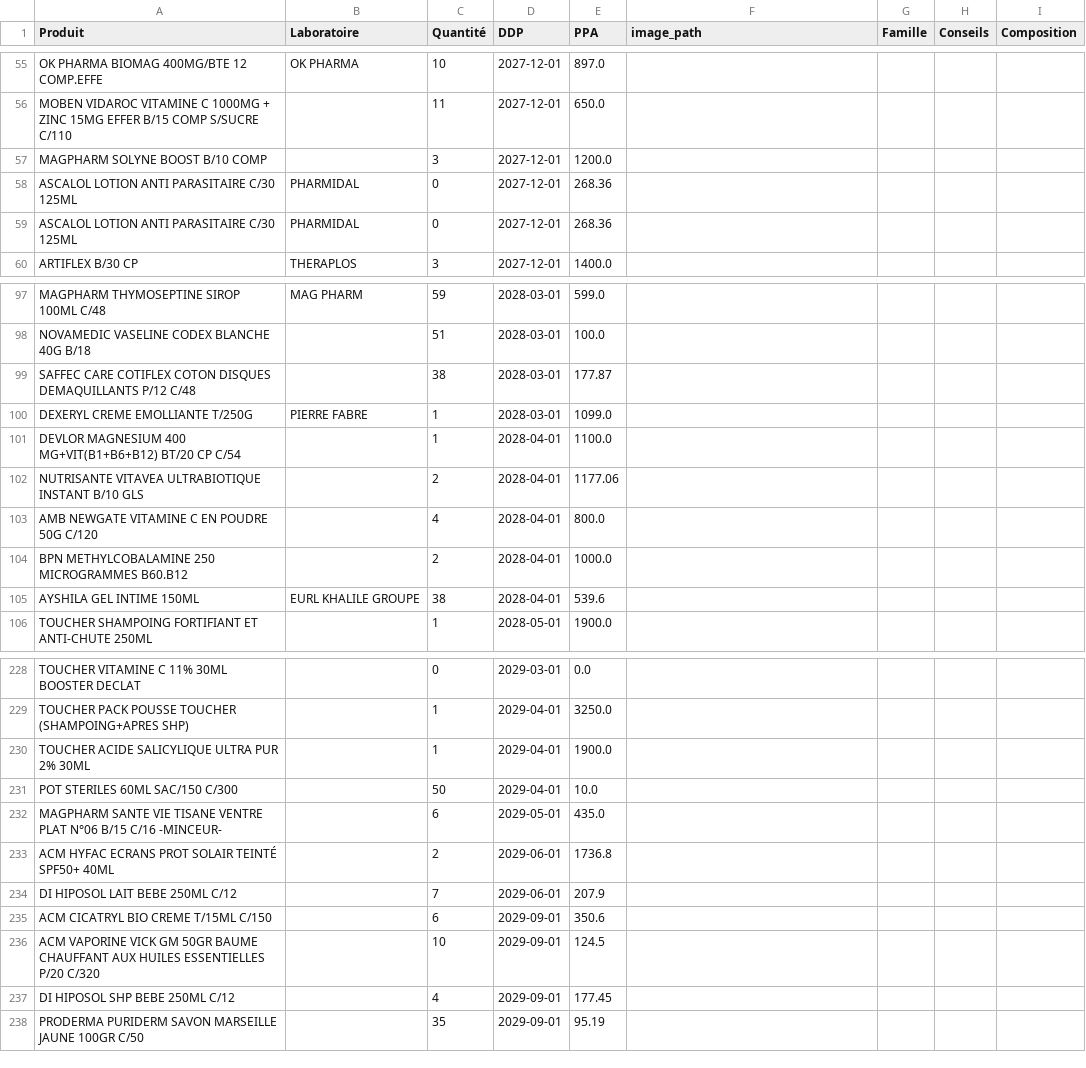
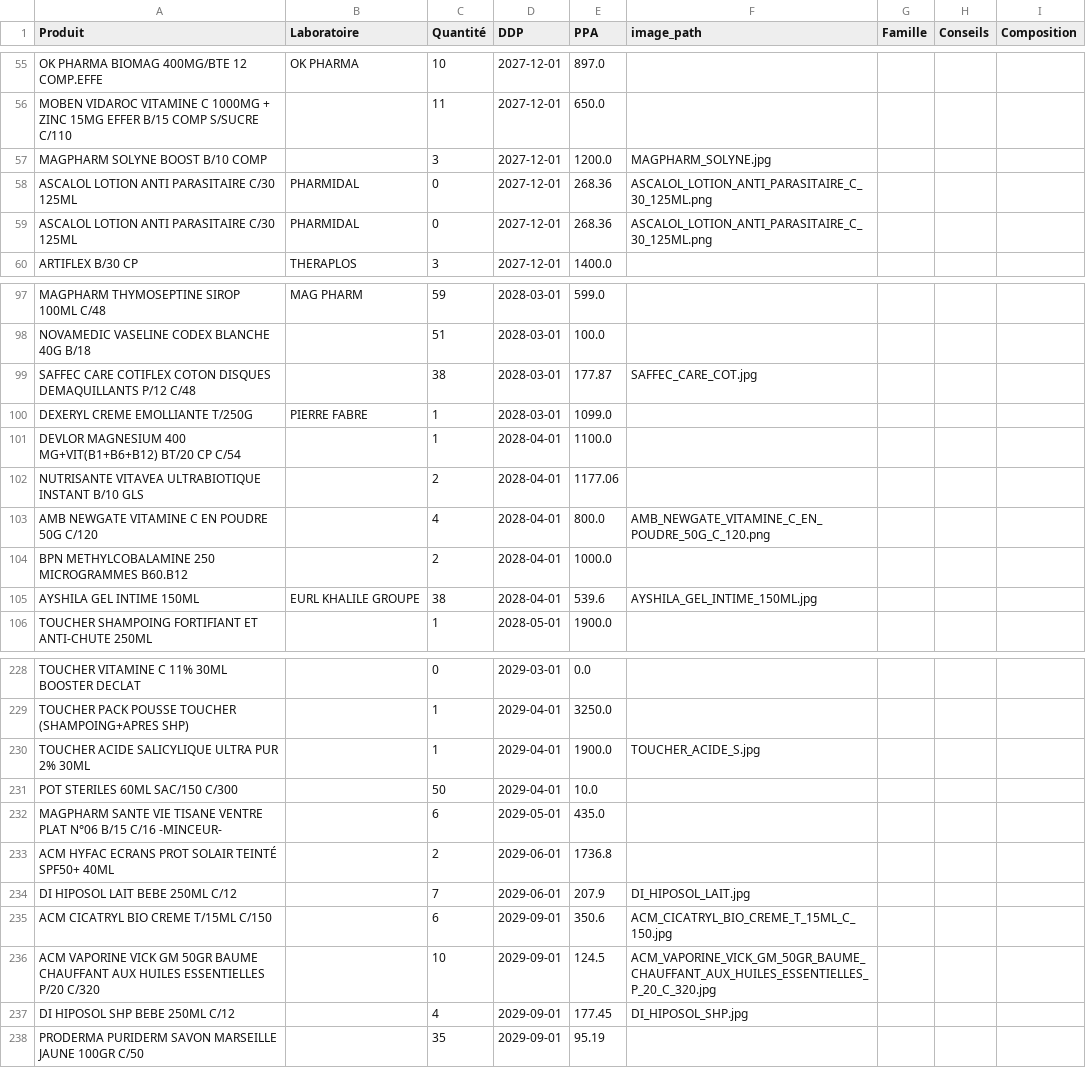
Before and after one commit to Imimad10/test-para, a CSV file: database_para.csv, drawn as a sheet; only a part is shown, gaps mark what is left out; the diff covers the shown part only.

Commit message:
feat: add image file references for multiple product entries in database_para.csv

```diff
--- a/database_para.csv
+++ b/database_para.csv
@@ -56,5 +56,5 @@ OK PHARMA BIOMAG 400MG/BTE 12 COMP.EFFE,OK PHARMA,10,2027-12-01,897.0,,,,
 MOBEN VIDAROC VITAMINE C 1000MG + ZINC 15MG EFFER B/15 COMP S/SUCRE C/110, ,11,2027-12-01,650.0,,,,
-MAGPHARM SOLYNE BOOST B/10 COMP, ,3,2027-12-01,1200.0,,,,
- ASCALOL LOTION ANTI PARASITAIRE C/30 125ML  ,PHARMIDAL,0,2027-12-01,268.36,,,,
- ASCALOL LOTION ANTI PARASITAIRE C/30 125ML  ,PHARMIDAL,0,2027-12-01,268.36,,,,
+MAGPHARM SOLYNE BOOST B/10 COMP, ,3,2027-12-01,1200.0,MAGPHARM_SOLYNE.jpg,,,
+ ASCALOL LOTION ANTI PARASITAIRE C/30 125ML  ,PHARMIDAL,0,2027-12-01,268.36,ASCALOL_LOTION_ANTI_PARASITAIRE_C_30_125ML.png,,,
+ ASCALOL LOTION ANTI PARASITAIRE C/30 125ML  ,PHARMIDAL,0,2027-12-01,268.36,ASCALOL_LOTION_ANTI_PARASITAIRE_C_30_125ML.png,,,
 ARTIFLEX B/30 CP,THERAPLOS,3,2027-12-01,1400.0,,,,
@@ -98,3 +98,3 @@ MAGPHARM THYMOSEPTINE SIROP 100ML C/48,MAG PHARM,59,2028-03-01,599.0,,,,
 NOVAMEDIC VASELINE CODEX BLANCHE 40G B/18, ,51,2028-03-01,100.0,,,,
-SAFFEC CARE COTIFLEX COTON DISQUES DEMAQUILLANTS P/12 C/48, ,38,2028-03-01,177.87,,,,
+SAFFEC CARE COTIFLEX COTON DISQUES DEMAQUILLANTS P/12 C/48, ,38,2028-03-01,177.87,SAFFEC_CARE_COT.jpg,,,
 DEXERYL CREME EMOLLIANTE T/250G,PIERRE FABRE,1,2028-03-01,1099.0,,,,
@@ -102,5 +102,5 @@ DEVLOR MAGNESIUM 400 MG+VIT(B1+B6+B12) BT/20 CP C/54, ,1,2028-04-01,1100.0,,,,
 NUTRISANTE VITAVEA ULTRABIOTIQUE INSTANT B/10 GLS, ,2,2028-04-01,1177.06,,,,
-AMB NEWGATE VITAMINE C EN POUDRE 50G C/120, ,4,2028-04-01,800.0,,,,
+AMB NEWGATE VITAMINE C EN POUDRE 50G C/120, ,4,2028-04-01,800.0,AMB_NEWGATE_VITAMINE_C_EN_POUDRE_50G_C_120.png,,,
 BPN  METHYLCOBALAMINE 250 MICROGRAMMES B60.B12, ,2,2028-04-01,1000.0,,,,
-AYSHILA GEL INTIME 150ML,EURL KHALILE GROUPE,38,2028-04-01,539.6,,,,
+AYSHILA GEL INTIME 150ML,EURL KHALILE GROUPE,38,2028-04-01,539.6,AYSHILA_GEL_INTIME_150ML.jpg,,,
 TOUCHER SHAMPOING FORTIFIANT ET ANTI-CHUTE 250ML, ,1,2028-05-01,1900.0,,,,
@@ -229,3 +229,3 @@ TOUCHER VITAMINE C 11% 30ML BOOSTER DECLAT , ,0,2029-03-01,0.0,,,,
 TOUCHER PACK POUSSE TOUCHER (SHAMPOING+APRES SHP), ,1,2029-04-01,3250.0,,,,
-TOUCHER ACIDE SALICYLIQUE ULTRA PUR 2% 30ML, ,1,2029-04-01,1900.0,,,,
+TOUCHER ACIDE SALICYLIQUE ULTRA PUR 2% 30ML, ,1,2029-04-01,1900.0,TOUCHER_ACIDE_S.jpg,,,
 POT STERILES 60ML SAC/150 C/300, ,50,2029-04-01,10.0,,,,
@@ -233,6 +233,6 @@ MAGPHARM SANTE VIE TISANE VENTRE PLAT N°06 B/15 C/16 -MINCEUR-, ,6,2029-05-01,4
 ACM HYFAC ECRANS PROT SOLAIR TEINTÉ SPF50+ 40ML, ,2,2029-06-01,1736.8,,,,
-DI HIPOSOL LAIT BEBE 250ML C/12, ,7,2029-06-01,207.9,,,,
-ACM CICATRYL BIO CREME T/15ML C/150, ,6,2029-09-01,350.6,,,,
-ACM VAPORINE VICK GM 50GR BAUME CHAUFFANT AUX HUILES ESSENTIELLES P/20 C/320, ,10,2029-09-01,124.5,,,,
-DI HIPOSOL SHP BEBE 250ML C/12, ,4,2029-09-01,177.45,,,,
+DI HIPOSOL LAIT BEBE 250ML C/12, ,7,2029-06-01,207.9,DI_HIPOSOL_LAIT.jpg,,,
+ACM CICATRYL BIO CREME T/15ML C/150, ,6,2029-09-01,350.6,ACM_CICATRYL_BIO_CREME_T_15ML_C_150.jpg,,,
+ACM VAPORINE VICK GM 50GR BAUME CHAUFFANT AUX HUILES ESSENTIELLES P/20 C/320, ,10,2029-09-01,124.5,ACM_VAPORINE_VICK_GM_50GR_BAUME_CHAUFFANT_AUX_HUILES_ESSENTIELLES_P_20_C_320.jpg,,,
+DI HIPOSOL SHP BEBE 250ML C/12, ,4,2029-09-01,177.45,DI_HIPOSOL_SHP.jpg,,,
 PRODERMA PURIDERM SAVON MARSEILLE JAUNE 100GR C/50, ,35,2029-09-01,95.19,,,,
```
Also changed, not shown: 48 edited cells elsewhere in this file.
